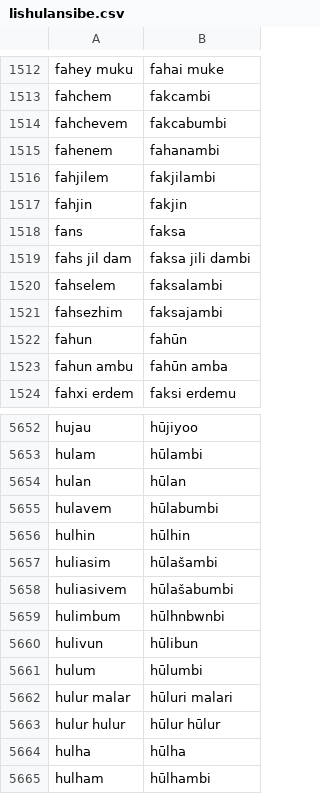
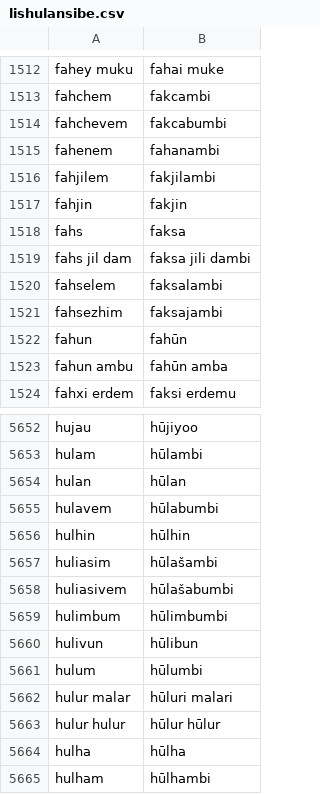
Before and after one commit to tyotakuki/manchuvocabdata, a CSV file: lishulansibe.csv, drawn as a sheet; only a part is shown, gaps mark what is left out.

```diff
--- a/lishulansibe.csv
+++ b/lishulansibe.csv
@@ -1517,3 +1517,3 @@
 "fahjin","fakjin"
-"fans","faksa"
+"fahs","faksa"
 "fahs jil dam","faksa jili dambi"
@@ -5658,3 +5658,3 @@
 "huliasivem","hūlašabumbi"
-"hulimbum","hūlhnbwnbi"
+"hulimbum","hūlimbumbi"
 "hulivun","hūlibun"
```
Also changed, not shown: lishulansibe_nochn.csv.
